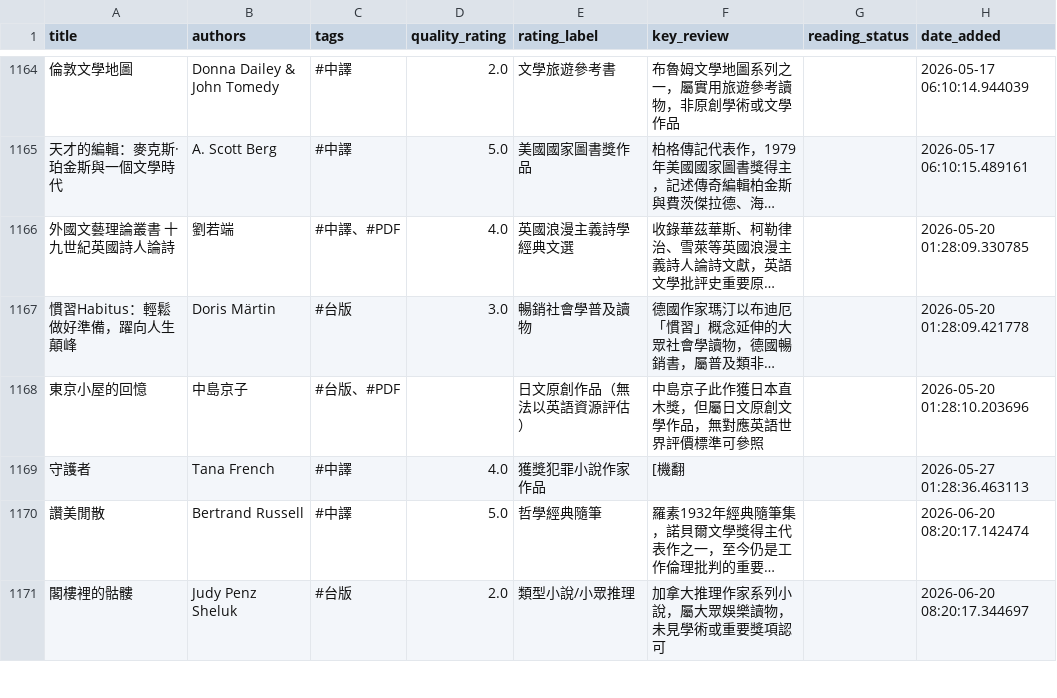
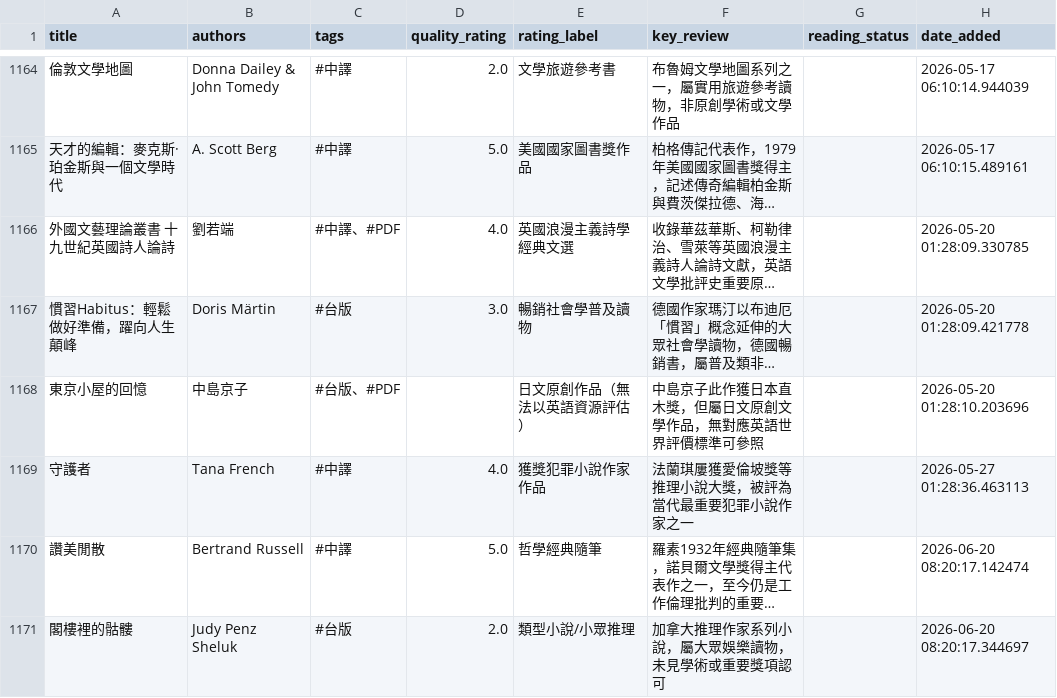
Before and after one commit to kyechen13/calibre-dashboard, a CSV file: library_for_ai.csv, drawn as a sheet; only a part is shown, gaps mark what is left out; long unchanged cells end in …; the diff covers the shown part only; the diff names each change by its address in the sheet, - before the commit and + after, or states it on an @@ line.

```diff
--- a/library_for_ai.csv
+++ b/library_for_ai.csv
-F1169 (key_review): [機翻
+F1169 (key_review): 法蘭琪屢獲愛倫坡獎等推理小說大獎，被評為當代最重要犯罪小說作家之一
```
Also changed, not shown: 12 added rows and 5 edited cells elsewhere in this file, 13 other files.
